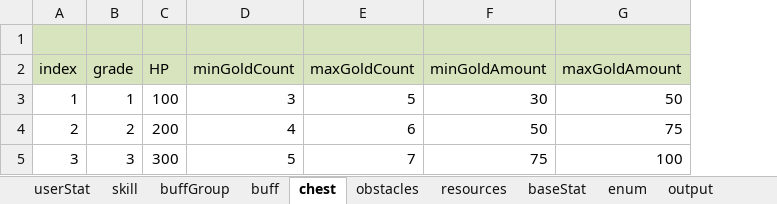
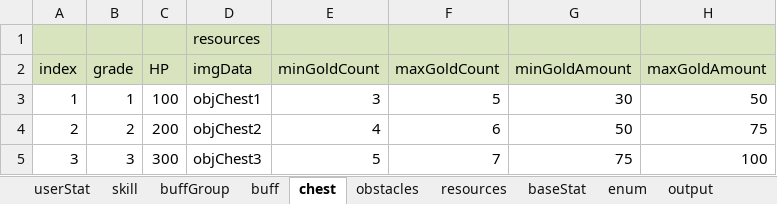
Before and after one commit to Wookok/project, an Excel workbook: dataTable/Tables.xlsm, sheet chest, drawn as a sheet; only a part is shown; values as stored, in another font and other column widths than the file's, no borders; the diff names each change by its address in the sheet, - before the commit and + after, or states it on an @@ line.

```diff
--- a/dataTable/Tables.xlsm (sheet chest)
+++ b/dataTable/Tables.xlsm (sheet chest)
+column D (imgData), row 1: resources; rows 3-5: objChest1 | objChest2 | objChest3
```
Also changed, not shown: sheet temp, sheet resources, sheet obstacles, sheet enum, sheet userStat, sheet output, 9 other files.
